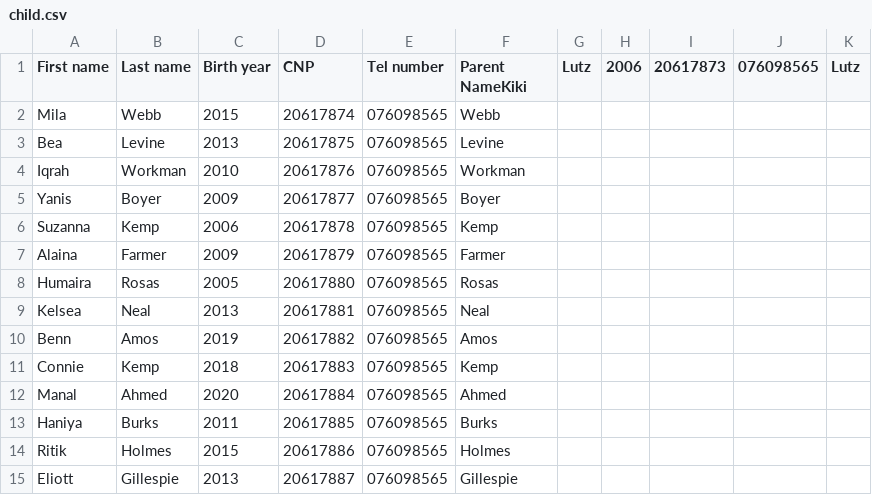
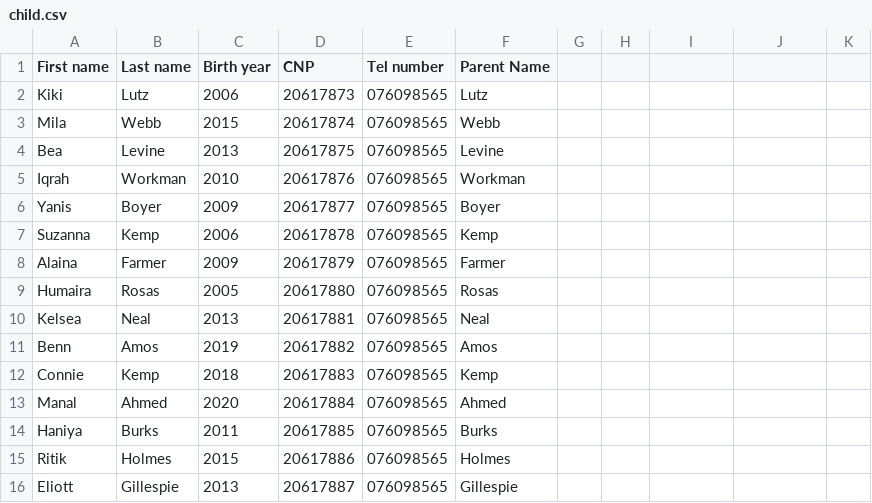
Before and after one commit to dariahazaparu/DoctorsOffice, a CSV file: resources/output/child.csv, drawn as a sheet.

```diff
--- a/resources/output/child.csv
+++ b/resources/output/child.csv
@@ -1,2 +1,3 @@
-First name,Last name,Birth year,CNP,Tel number,Parent NameKiki,Lutz,2006,20617873,076098565,Lutz
+First name,Last name,Birth year,CNP,Tel number,Parent Name
+Kiki,Lutz,2006,20617873,076098565,Lutz
 Mila,Webb,2015,20617874,076098565,Webb
```
Also changed, not shown: resources/output/adult.csv, resources/output/familydoctor.csv, 10 other files.
